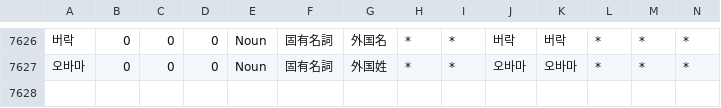
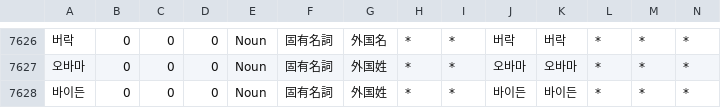
Before and after one commit to okikirmui/handic, a CSV file: seed/Noun.supplement.name.csv, drawn as a sheet; only a part is shown, gaps mark what is left out; rows hold the shown columns only; the diff names each change by its address in the sheet, - before the commit and + after, or states it on an @@ line.

Commit message:
add item

```diff
--- a/seed/Noun.supplement.name.csv
+++ b/seed/Noun.supplement.name.csv
+row 7628: 바이든 | 0 | 0 | 0 | Noun | 固有名詞 | 外国姓 | * | * | 바이든 | 바이든 | * | * | *
```
